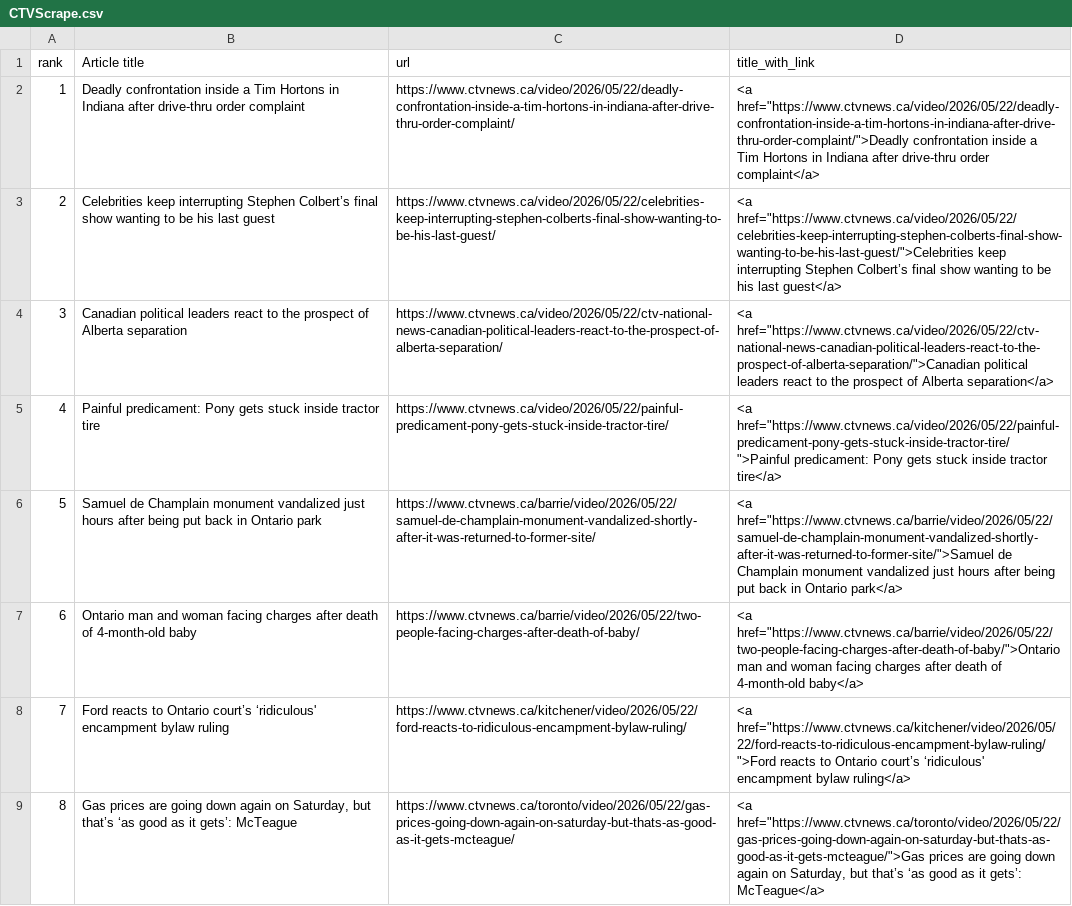
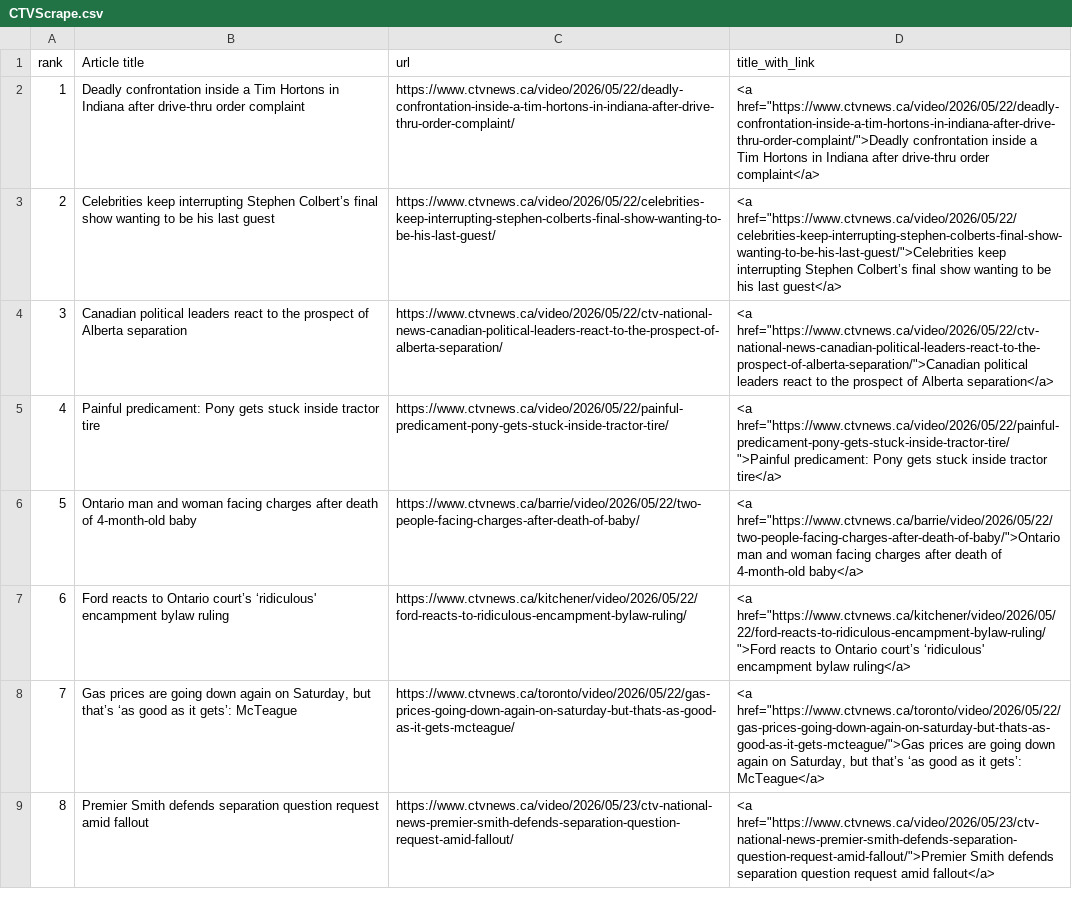
Before and after one commit to caoramckenna/canada-news-trending-stories, a CSV file: CTVScrape.csv, drawn as a sheet; removed rows and columns are numbered as before the commit, all else as after; the diff names each change by its address in the sheet, - before the commit and + after, or states it on an @@ line.

```diff
--- a/CTVScrape.csv
+++ b/CTVScrape.csv
-row 6: 5 | Samuel de Champlain monument vandalized just hours after being put back in Ontario park | https://www.ctvnews.ca/barrie/video/2026/05/22/samuel-de-champlain-monument-vandalized-shortly-after-it-was-returned-to-former-site/ | <a href="https://www.ctvnews.ca/barrie/video/2026/05/22/samuel-de-champlain-monument-vandalized-shortly-after-it-was-returned-to-former-site/">Samuel de Champlain monument vandalized just hours after being put back in Ontario park</a>
@@ column A (rank) renumbered between rows 6 and 8 @@
+row 9: 8 | Premier Smith defends separation question request amid fallout | https://www.ctvnews.ca/video/2026/05/23/ctv-national-news-premier-smith-defends-separation-question-request-amid-fallout/ | <a href="https://www.ctvnews.ca/video/2026/05/23/ctv-national-news-premier-smith-defends-separation-question-request-amid-fallout/">Premier Smith defends separation question request amid fallout</a>
```
Also changed, not shown: GlobeAndMailScrape.csv, NationalPostScrape.csv, 4 other files.
